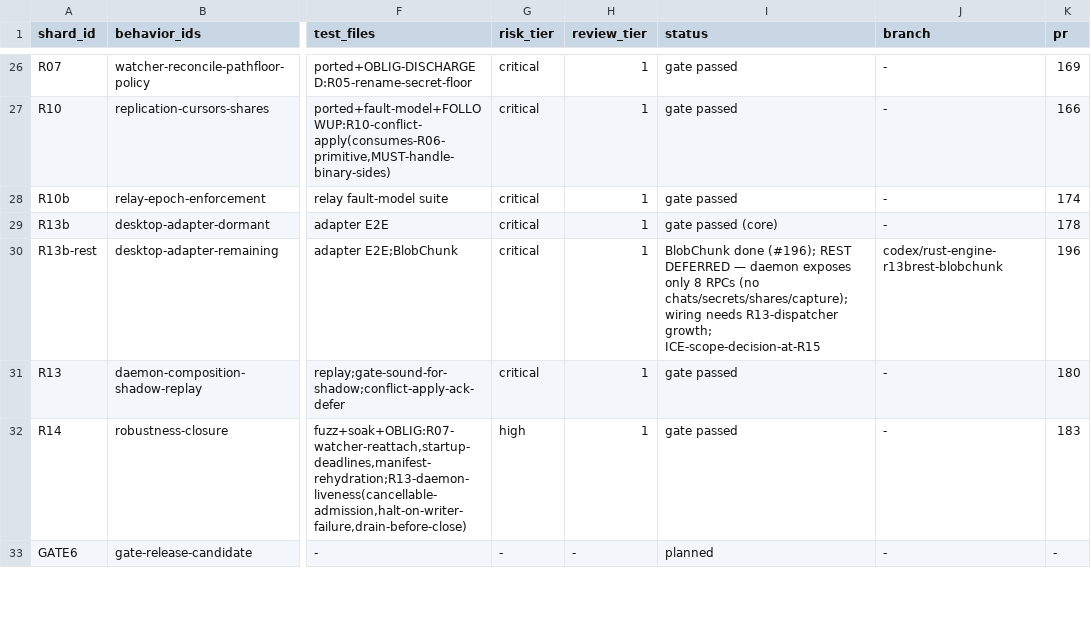
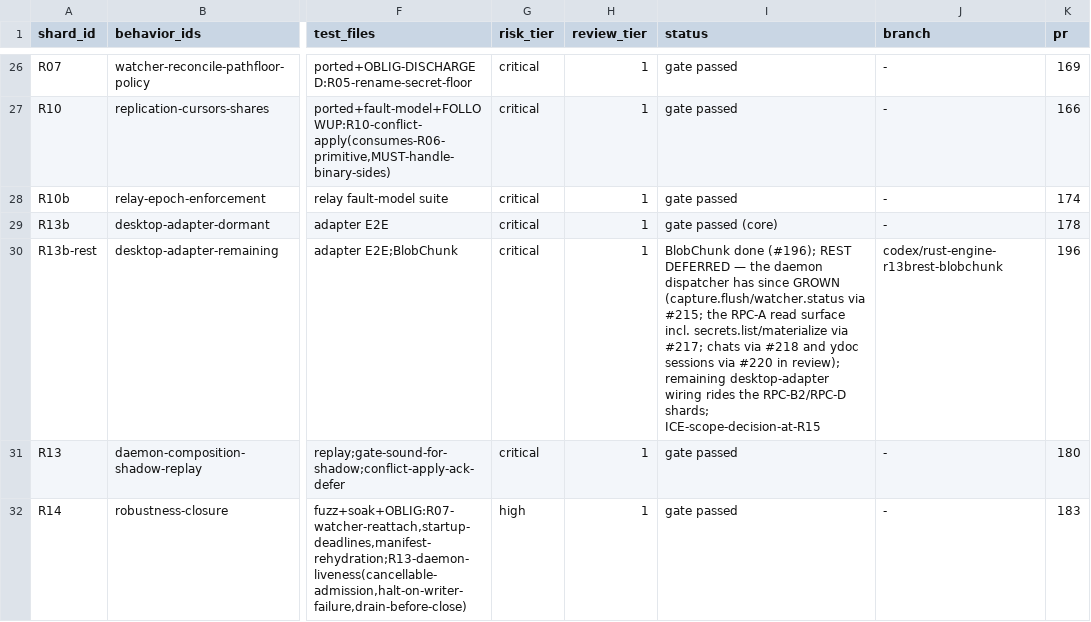
Before and after one commit to dohchq/dohc, a TSV file: docs/superpowers/plans/rust-engine/SHARDS.tsv, drawn as a sheet; only a part is shown, gaps mark what is left out; the shorter side is filled out with more unchanged rows; the diff names each change by its address in the sheet, - before the commit and + after, or states it on an @@ line.

```diff
--- a/docs/superpowers/plans/rust-engine/SHARDS.tsv
+++ b/docs/superpowers/plans/rust-engine/SHARDS.tsv
-I30 (status): …DEFERRED — daemon exposes only 8 RPCs (no chats/secrets/shares/capture); wiring needs R13-dispatcher growth; ICE-scope-decision-at-R15
+I30 (status): …DEFERRED — the daemon dispatcher has since GROWN (capture.flush/watcher.status via #215; the RPC-A read surface incl. secrets.list/materialize via #217; chats via #218 and ydoc sessions via #220 in review); remaining desktop-adapter wiring rides the RPC-B2/RPC-D shards; ICE-scope-decision-at-R15
```
Also changed, not shown: 1 other file.
